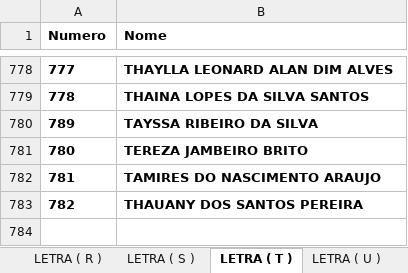
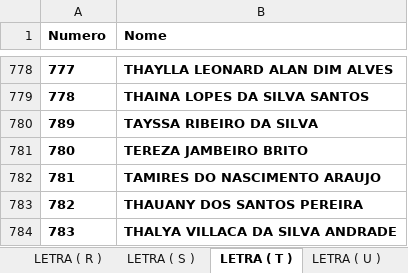
Before and after one commit to eijoeljunior289/estadual, an Excel workbook: LISTA DE NOMES DE A - Z.xlsx, sheet LETRA ( T ), drawn as a sheet; only a part is shown, gaps mark what is left out; values as stored, in another font and other column widths than the file's, no borders; charts and pictures not drawn; the diff names each change by its address in the sheet, - before the commit and + after, or states it on an @@ line.

```diff
--- a/LISTA DE NOMES DE A - Z.xlsx (sheet LETRA ( T ))
+++ b/LISTA DE NOMES DE A - Z.xlsx (sheet LETRA ( T ))
+row 784: 783 | THALYA VILLACA DA SILVA ANDRADE
```
Also changed, not shown: sheet LETRA ( M ), sheet LETRA ( W ), sheet LETRA ( J ), charts or pictures.
